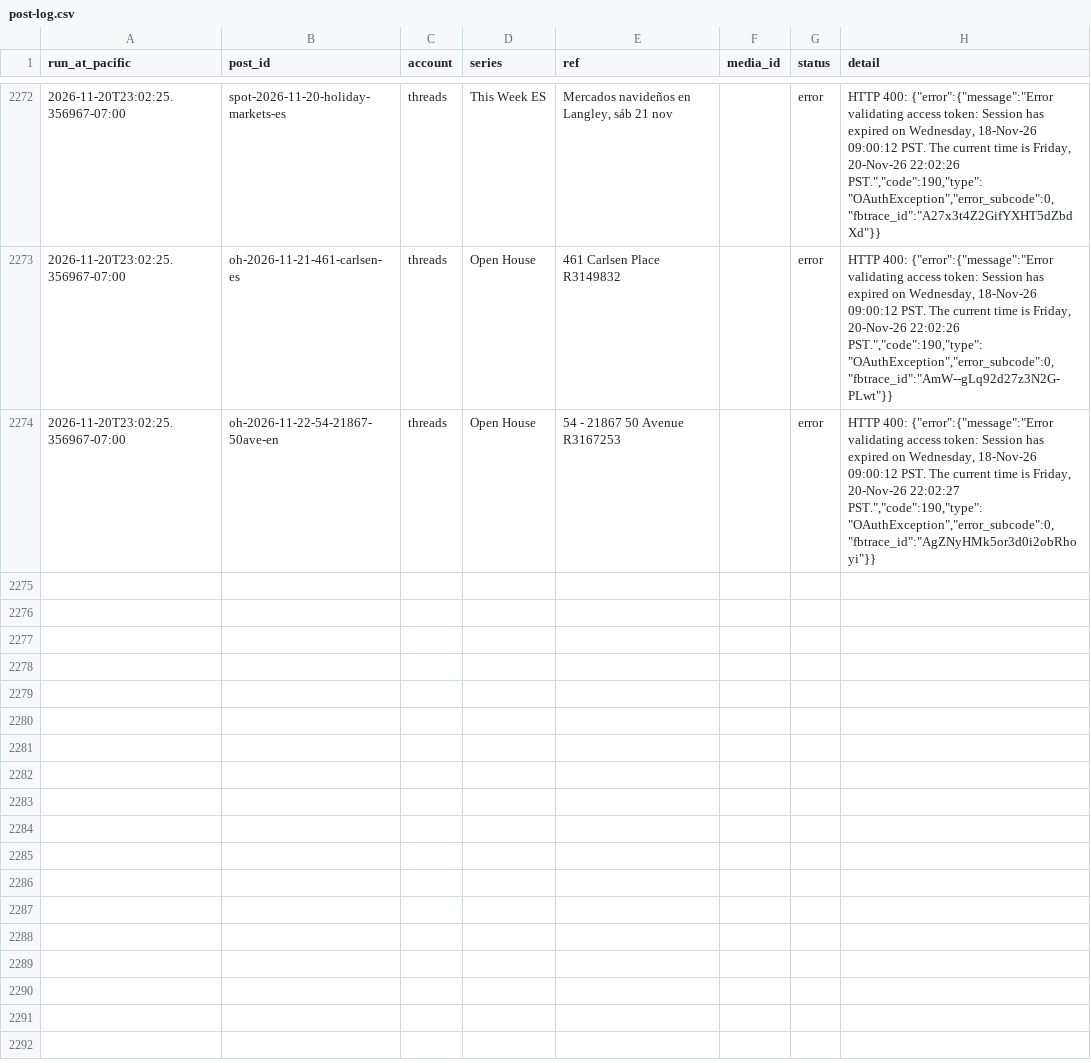
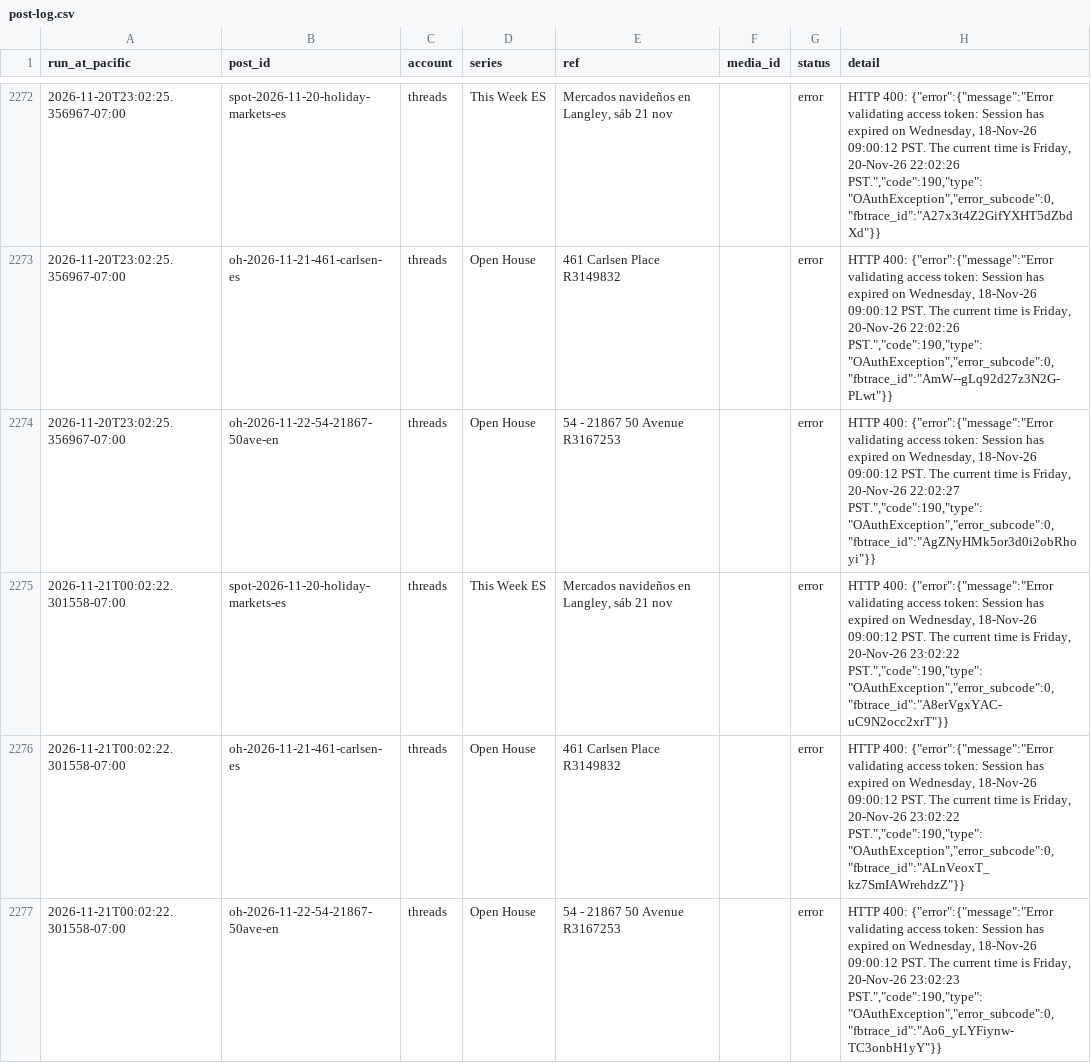
Before and after one commit to ramongtzl/ramon-social-assets, a CSV file: post-log.csv, drawn as a sheet; only a part is shown, gaps mark what is left out.

```diff
--- a/post-log.csv
+++ b/post-log.csv
@@ -2280 +2280,4 @@ run_at_pacific,post_id,account,series,ref,media_id,status,detail
 2026-11-20T23:02:25.356967-07:00,oh-2026-11-22-54-21867-50ave-en,threads,Open House,54 - 21867 50 Avenue R3167253,,error,"HTTP 400: {""error"":{""message"":""Error validating access token: Session has expired on Wednesday, 18-Nov-26 09:00:12 PST. The current time is Friday, 20-Nov-26 22:02:27 PST."",""code"":190,""type"":""OAuthException"",""error_subcode"":0,""fbtrace_id"":""AgZNyHMk5or3d0i2obRhoyi""}}"
+2026-11-21T00:02:22.301558-07:00,spot-2026-11-20-holiday-markets-es,threads,This Week ES,"Mercados navideños en Langley, sáb 21 nov",,error,"HTTP 400: {""error"":{""message"":""Error validating access token: Session has expired on Wednesday, 18-Nov-26 09:00:12 PST. The current time is Friday, 20-Nov-26 23:02:22 PST."",""code"":190,""type"":""OAuthException"",""error_subcode"":0,""fbtrace_id"":""A8erVgxYAC-uC9N2occ2xrT""}}"
+2026-11-21T00:02:22.301558-07:00,oh-2026-11-21-461-carlsen-es,threads,Open House,461 Carlsen Place R3149832,,error,"HTTP 400: {""error"":{""message"":""Error validating access token: Session has expired on Wednesday, 18-Nov-26 09:00:12 PST. The current time is Friday, 20-Nov-26 23:02:22 PST."",""code"":190,""type"":""OAuthException"",""error_subcode"":0,""fbtrace_id"":""ALnVeoxT_kz7SmIAWrehdzZ""}}"
+2026-11-21T00:02:22.301558-07:00,oh-2026-11-22-54-21867-50ave-en,threads,Open House,54 - 21867 50 Avenue R3167253,,error,"HTTP 400: {""error"":{""message"":""Error validating access token: Session has expired on Wednesday, 18-Nov-26 09:00:12 PST. The current time is Friday, 20-Nov-26 23:02:23 PST."",""code"":190,""type"":""OAuthException"",""error_subcode"":0,""fbtrace_id"":""Ao6_yLYFiynw-TC3onbH1yY""}}"
```
